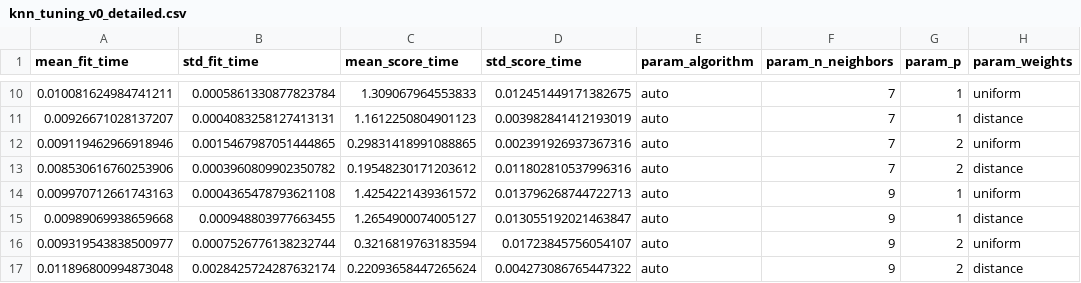
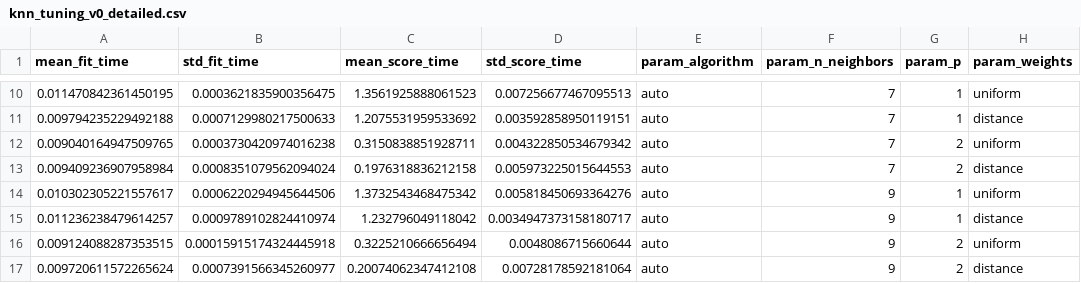
Before and after one commit to vvkkfwq/INFS7203-DM, a CSV file: DM-Assignment/results/knn_tuning_v0_detailed.csv, drawn as a sheet; only a part is shown, gaps mark what is left out; the diff covers the shown part only; the diff names each change by its address in the sheet, - before the commit and + after, or states it on an @@ line.

```diff
--- a/DM-Assignment/results/knn_tuning_v0_detailed.csv
+++ b/DM-Assignment/results/knn_tuning_v0_detailed.csv
-A10 (mean_fit_time): 0.010081624984741211
+A10 (mean_fit_time): 0.011470842361450195
-B10 (std_fit_time): 0.0005861330877823784
+B10 (std_fit_time): 0.0003621835900356475
-C10 (mean_score_time): 1.309067964553833
+C10 (mean_score_time): 1.3561925888061523
-D10 (std_score_time): 0.012451449171382675
+D10 (std_score_time): 0.007256677467095513
-A11 (mean_fit_time): 0.00926671028137207
+A11 (mean_fit_time): 0.009794235229492188
-B11 (std_fit_time): 0.0004083258127413131
+B11 (std_fit_time): 0.0007129980217500633
-C11 (mean_score_time): 1.1612250804901123
+C11 (mean_score_time): 1.2075531959533692
-D11 (std_score_time): 0.003982841412193019
+D11 (std_score_time): 0.003592858950119151
-A12 (mean_fit_time): 0.009119462966918946
+A12 (mean_fit_time): 0.009040164947509765
-B12 (std_fit_time): 0.0015467987051444865
+B12 (std_fit_time): 0.0003730420974016238
-C12 (mean_score_time): 0.29831418991088865
+C12 (mean_score_time): 0.3150838851928711
-D12 (std_score_time): 0.002391926937367316
+D12 (std_score_time): 0.004322850534679342
-A13 (mean_fit_time): 0.008530616760253906
+A13 (mean_fit_time): 0.009409236907958984
-B13 (std_fit_time): 0.0003960809902350782
+B13 (std_fit_time): 0.0008351079562094024
-C13 (mean_score_time): 0.19548230171203612
+C13 (mean_score_time): 0.1976318836212158
-D13 (std_score_time): 0.011802810537996316
+D13 (std_score_time): 0.005973225015644553
-A14 (mean_fit_time): 0.009970712661743163
+A14 (mean_fit_time): 0.010302305221557617
-B14 (std_fit_time): 0.0004365478793621108
+B14 (std_fit_time): 0.0006220294945644506
-C14 (mean_score_time): 1.4254221439361572
+C14 (mean_score_time): 1.3732543468475342
-D14 (std_score_time): 0.013796268744722713
+D14 (std_score_time): 0.005818450693364276
-A15 (mean_fit_time): 0.00989069938659668
+A15 (mean_fit_time): 0.011236238479614257
-B15 (std_fit_time): 0.000948803977663455
+B15 (std_fit_time): 0.0009789102824410974
-C15 (mean_score_time): 1.2654900074005127
+C15 (mean_score_time): 1.232796049118042
-D15 (std_score_time): 0.013055192021463847
+D15 (std_score_time): 0.0034947373158180717
-A16 (mean_fit_time): 0.009319543838500977
+A16 (mean_fit_time): 0.009124088287353515
-B16 (std_fit_time): 0.0007526776138232744
+B16 (std_fit_time): 0.00015915174324445918
-C16 (mean_score_time): 0.3216819763183594
+C16 (mean_score_time): 0.3225210666656494
-D16 (std_score_time): 0.01723845756054107
+D16 (std_score_time): 0.0048086715660644
-A17 (mean_fit_time): 0.011896800994873048
+A17 (mean_fit_time): 0.009720611572265624
-B17 (std_fit_time): 0.0028425724287632174
+B17 (std_fit_time): 0.0007391566345260977
-C17 (mean_score_time): 0.22093658447265624
+C17 (mean_score_time): 0.20074062347412108
-D17 (std_score_time): 0.004273086765447322
+D17 (std_score_time): 0.00728178592181064
```
Also changed, not shown: 128 edited cells elsewhere in this file, 4 other files.
